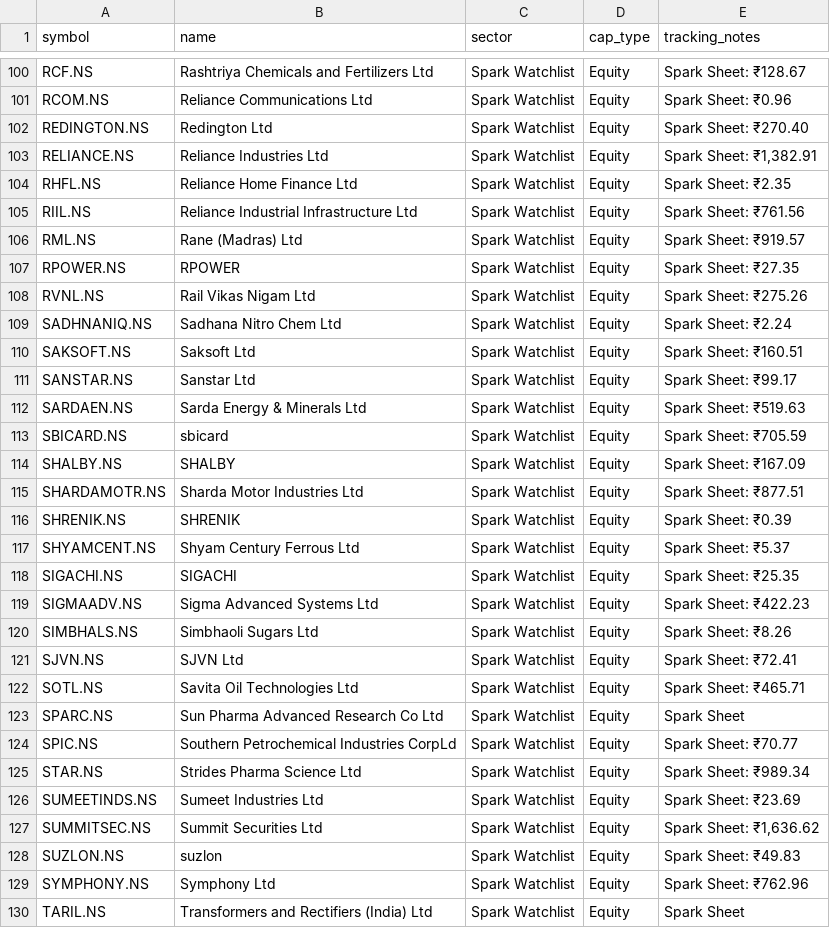
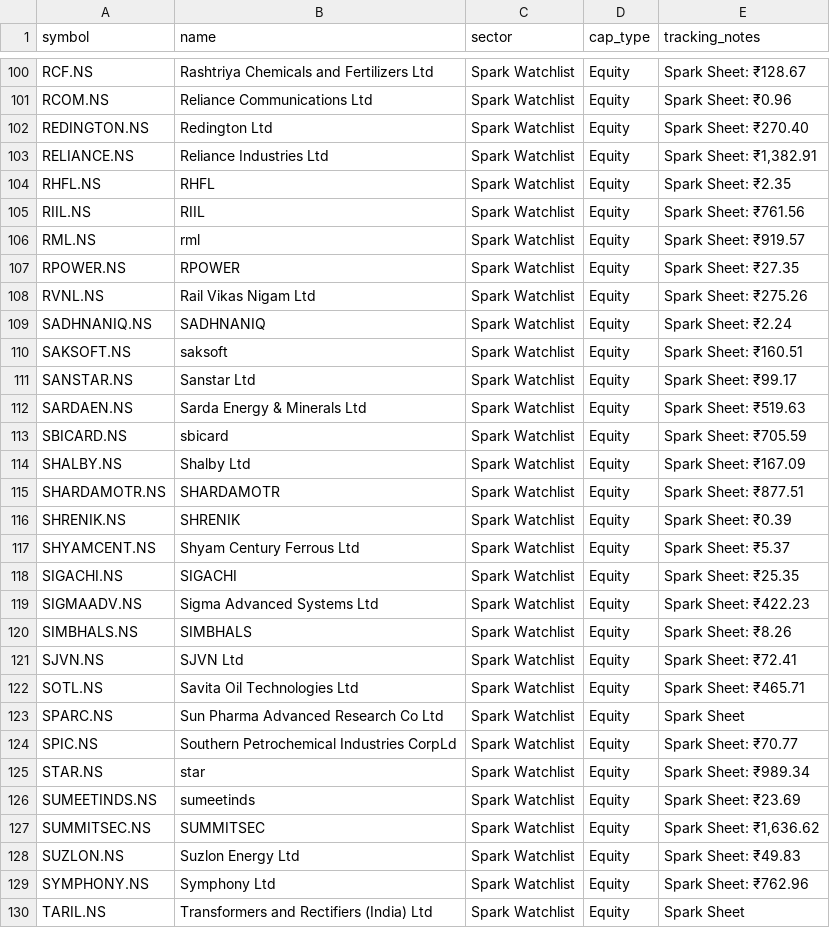
Before and after one commit to digant2207/indian-stock-analyzer, a CSV file: stocks.csv, drawn as a sheet; only a part is shown, gaps mark what is left out; the diff covers the shown part only.

```diff
--- a/stocks.csv
+++ b/stocks.csv
@@ -103,9 +103,9 @@ REDINGTON.NS,Redington Ltd,Spark Watchlist,Equity,Spark Sheet: ₹270.40
 RELIANCE.NS,Reliance Industries Ltd,Spark Watchlist,Equity,"Spark Sheet: ₹1,382.91"
-RHFL.NS,Reliance Home Finance Ltd,Spark Watchlist,Equity,Spark Sheet: ₹2.35
-RIIL.NS,Reliance Industrial Infrastructure Ltd,Spark Watchlist,Equity,Spark Sheet: ₹761.56
-RML.NS,Rane (Madras) Ltd,Spark Watchlist,Equity,Spark Sheet: ₹919.57
+RHFL.NS,RHFL,Spark Watchlist,Equity,Spark Sheet: ₹2.35
+RIIL.NS,RIIL,Spark Watchlist,Equity,Spark Sheet: ₹761.56
+RML.NS,rml,Spark Watchlist,Equity,Spark Sheet: ₹919.57
 RPOWER.NS,RPOWER,Spark Watchlist,Equity,Spark Sheet: ₹27.35
 RVNL.NS,Rail Vikas Nigam Ltd,Spark Watchlist,Equity,Spark Sheet: ₹275.26
-SADHNANIQ.NS,Sadhana Nitro Chem Ltd,Spark Watchlist,Equity,Spark Sheet: ₹2.24
-SAKSOFT.NS,Saksoft Ltd,Spark Watchlist,Equity,Spark Sheet: ₹160.51
+SADHNANIQ.NS,SADHNANIQ,Spark Watchlist,Equity,Spark Sheet: ₹2.24
+SAKSOFT.NS,saksoft,Spark Watchlist,Equity,Spark Sheet: ₹160.51
 SANSTAR.NS,Sanstar Ltd,Spark Watchlist,Equity,Spark Sheet: ₹99.17
@@ -113,4 +113,4 @@ SARDAEN.NS,Sarda Energy & Minerals Ltd,Spark Watchlist,Equity,Spark Sheet: ₹51
 SBICARD.NS,sbicard,Spark Watchlist,Equity,Spark Sheet: ₹705.59
-SHALBY.NS,SHALBY,Spark Watchlist,Equity,Spark Sheet: ₹167.09
-SHARDAMOTR.NS,Sharda Motor Industries Ltd,Spark Watchlist,Equity,Spark Sheet: ₹877.51
+SHALBY.NS,Shalby Ltd,Spark Watchlist,Equity,Spark Sheet: ₹167.09
+SHARDAMOTR.NS,SHARDAMOTR,Spark Watchlist,Equity,Spark Sheet: ₹877.51
 SHRENIK.NS,SHRENIK,Spark Watchlist,Equity,Spark Sheet: ₹0.39
@@ -119,3 +119,3 @@ SIGACHI.NS,SIGACHI,Spark Watchlist,Equity,Spark Sheet: ₹25.35
 SIGMAADV.NS,Sigma Advanced Systems Ltd,Spark Watchlist,Equity,Spark Sheet: ₹422.23
-SIMBHALS.NS,Simbhaoli Sugars Ltd,Spark Watchlist,Equity,Spark Sheet: ₹8.26
+SIMBHALS.NS,SIMBHALS,Spark Watchlist,Equity,Spark Sheet: ₹8.26
 SJVN.NS,SJVN Ltd,Spark Watchlist,Equity,Spark Sheet: ₹72.41
@@ -124,6 +124,6 @@ SPARC.NS,Sun Pharma Advanced Research Co Ltd,Spark Watchlist,Equity,Spark Sheet
 SPIC.NS,Southern Petrochemical Industries CorpLd,Spark Watchlist,Equity,Spark Sheet: ₹70.77
-STAR.NS,Strides Pharma Science Ltd,Spark Watchlist,Equity,Spark Sheet: ₹989.34
-SUMEETINDS.NS,Sumeet Industries Ltd,Spark Watchlist,Equity,Spark Sheet: ₹23.69
-SUMMITSEC.NS,Summit Securities Ltd,Spark Watchlist,Equity,"Spark Sheet: ₹1,636.62"
-SUZLON.NS,suzlon,Spark Watchlist,Equity,Spark Sheet: ₹49.83
+STAR.NS,star,Spark Watchlist,Equity,Spark Sheet: ₹989.34
+SUMEETINDS.NS,sumeetinds,Spark Watchlist,Equity,Spark Sheet: ₹23.69
+SUMMITSEC.NS,SUMMITSEC,Spark Watchlist,Equity,"Spark Sheet: ₹1,636.62"
+SUZLON.NS,Suzlon Energy Ltd,Spark Watchlist,Equity,Spark Sheet: ₹49.83
 SYMPHONY.NS,Symphony Ltd,Spark Watchlist,Equity,Spark Sheet: ₹762.96
```
Also changed, not shown: 39 edited cells elsewhere in this file, 8 other files.
